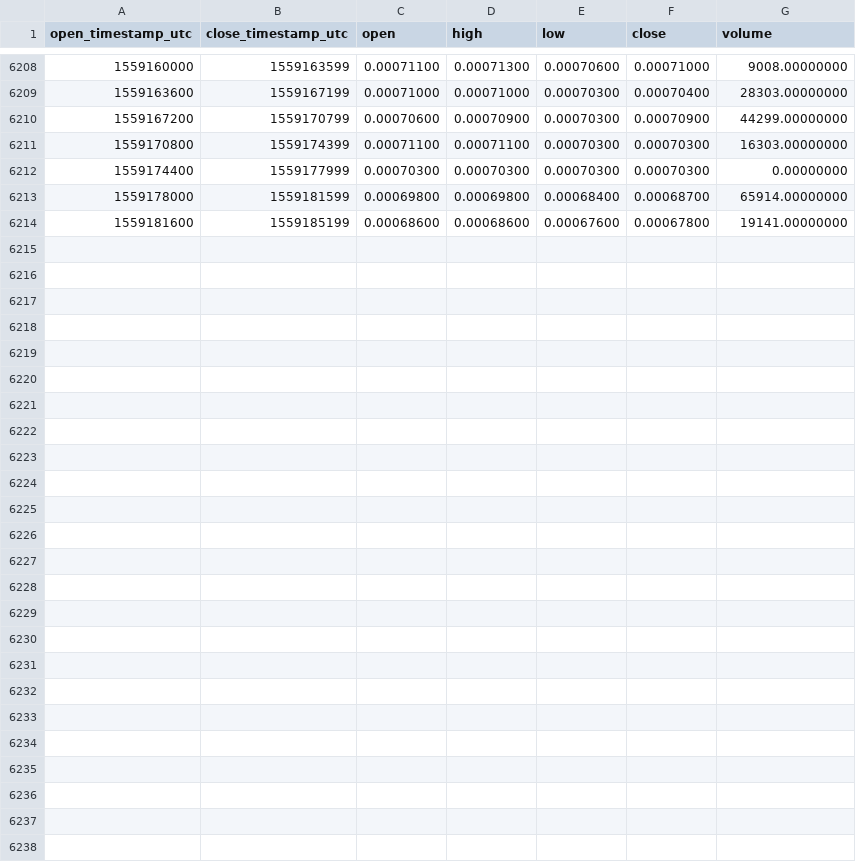
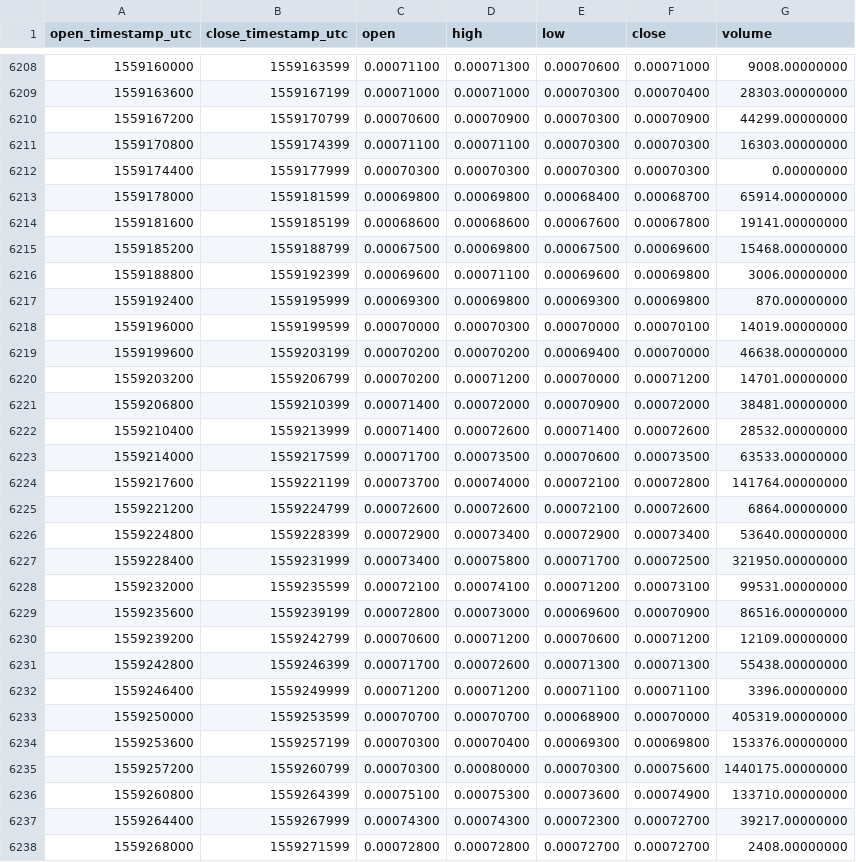
Before and after one commit to cryptobigbro/binance-GOBNB, a CSV file: binance-GOBNB-1h.csv, drawn as a sheet; only a part is shown, gaps mark what is left out.

Commit message:
Update OHLCV data.

```diff
--- a/binance-GOBNB-1h.csv
+++ b/binance-GOBNB-1h.csv
@@ -6214 +6214,25 @@ open_timestamp_utc,close_timestamp_utc,open,high,low,close,volume
 1559181600,1559185199,0.00068600,0.00068600,0.00067600,0.00067800,19141.00000000
+1559185200,1559188799,0.00067500,0.00069800,0.00067500,0.00069600,15468.00000000
+1559188800,1559192399,0.00069600,0.00071100,0.00069600,0.00069800,3006.00000000
+1559192400,1559195999,0.00069300,0.00069800,0.00069300,0.00069800,870.00000000
+1559196000,1559199599,0.00070000,0.00070300,0.00070000,0.00070100,14019.00000000
+1559199600,1559203199,0.00070200,0.00070200,0.00069400,0.00070000,46638.00000000
+1559203200,1559206799,0.00070200,0.00071200,0.00070000,0.00071200,14701.00000000
+1559206800,1559210399,0.00071400,0.00072000,0.00070900,0.00072000,38481.00000000
+1559210400,1559213999,0.00071400,0.00072600,0.00071400,0.00072600,28532.00000000
+1559214000,1559217599,0.00071700,0.00073500,0.00070600,0.00073500,63533.00000000
+1559217600,1559221199,0.00073700,0.00074000,0.00072100,0.00072800,141764.00000000
+1559221200,1559224799,0.00072600,0.00072600,0.00072100,0.00072600,6864.00000000
+1559224800,1559228399,0.00072900,0.00073400,0.00072900,0.00073400,53640.00000000
+1559228400,1559231999,0.00073400,0.00075800,0.00071700,0.00072500,321950.00000000
+1559232000,1559235599,0.00072100,0.00074100,0.00071200,0.00073100,99531.00000000
+1559235600,1559239199,0.00072800,0.00073000,0.00069600,0.00070900,86516.00000000
+1559239200,1559242799,0.00070600,0.00071200,0.00070600,0.00071200,12109.00000000
+1559242800,1559246399,0.00071700,0.00072600,0.00071300,0.00071300,55438.00000000
+1559246400,1559249999,0.00071200,0.00071200,0.00071100,0.00071100,3396.00000000
+1559250000,1559253599,0.00070700,0.00070700,0.00068900,0.00070000,405319.00000000
+1559253600,1559257199,0.00070300,0.00070400,0.00069300,0.00069800,153376.00000000
+1559257200,1559260799,0.00070300,0.00080000,0.00070300,0.00075600,1440175.00000000
+1559260800,1559264399,0.00075100,0.00075300,0.00073600,0.00074900,133710.00000000
+1559264400,1559267999,0.00074300,0.00074300,0.00072300,0.00072700,39217.00000000
+1559268000,1559271599,0.00072800,0.00072800,0.00072700,0.00072700,2408.00000000
```
Also changed, not shown: binance-GOBNB-1d.csv.
